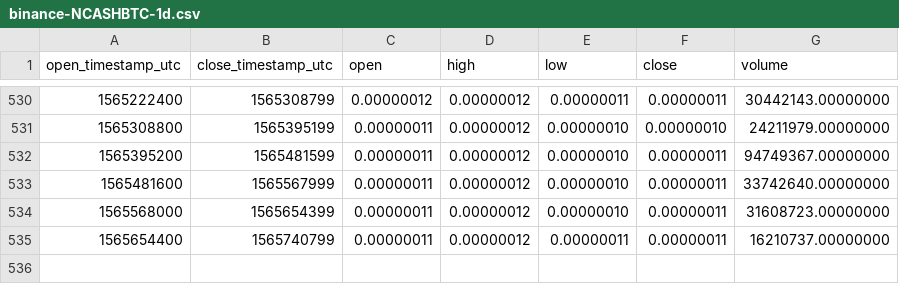
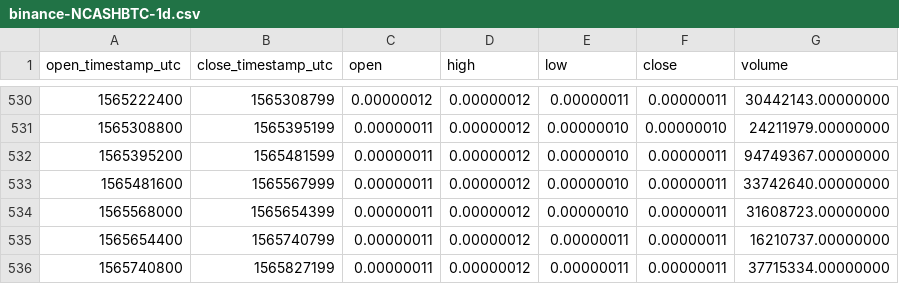
Before and after one commit to cryptobigbro/binance-NCASHBTC, a CSV file: binance-NCASHBTC-1d.csv, drawn as a sheet; only a part is shown, gaps mark what is left out.

Commit message:
Update OHLCV data.

```diff
--- a/binance-NCASHBTC-1d.csv
+++ b/binance-NCASHBTC-1d.csv
@@ -535 +535,2 @@ open_timestamp_utc,close_timestamp_utc,open,high,low,close,volume
 1565654400,1565740799,0.00000011,0.00000012,0.00000011,0.00000011,16210737.00000000
+1565740800,1565827199,0.00000011,0.00000012,0.00000011,0.00000011,37715334.00000000
```
Also changed, not shown: binance-NCASHBTC-1w.csv, 1 other file.
